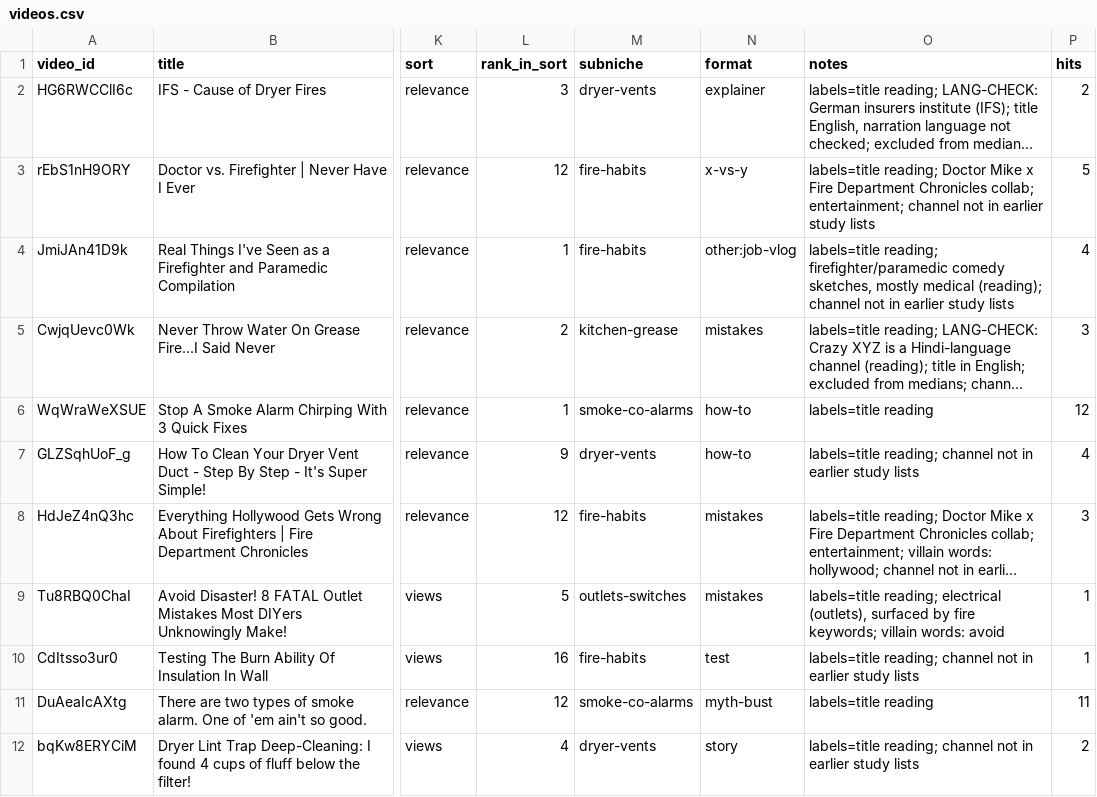
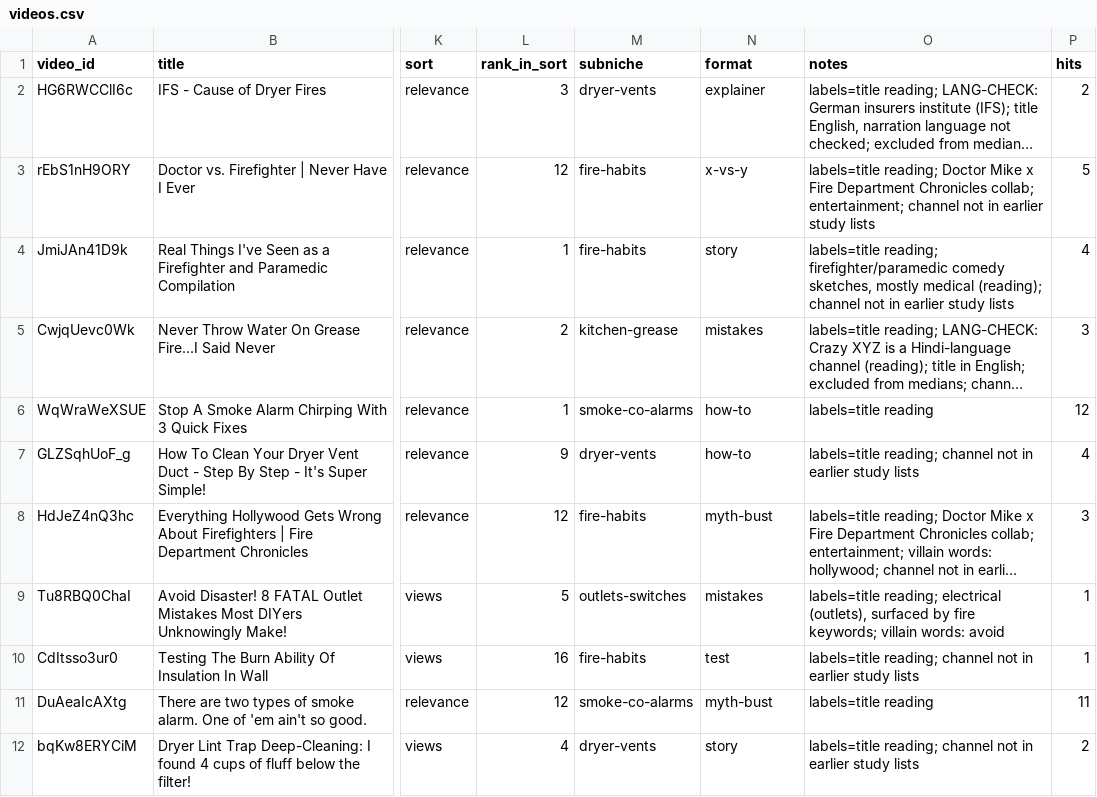
Before and after one commit to KPMYT/niche-research, a CSV file: studies/electrical/data/sweep/fire/videos.csv, drawn as a sheet; only a part is shown, gaps mark what is left out; long unchanged cells end in …; the diff covers the shown part only; the diff names each change by its address in the sheet, - before the commit and + after, or states it on an @@ line.

```diff
--- a/studies/electrical/data/sweep/fire/videos.csv
+++ b/studies/electrical/data/sweep/fire/videos.csv
-N4 (format): other:job-vlog
+N4 (format): story
-N8 (format): mistakes
+N8 (format): myth-bust
```
Also changed, not shown: 43 edited cells elsewhere in this file, studies/electrical/data/sweep/fire/formats.csv, studies/electrical/data/sweep/fire/short.csv, 56 other files.
